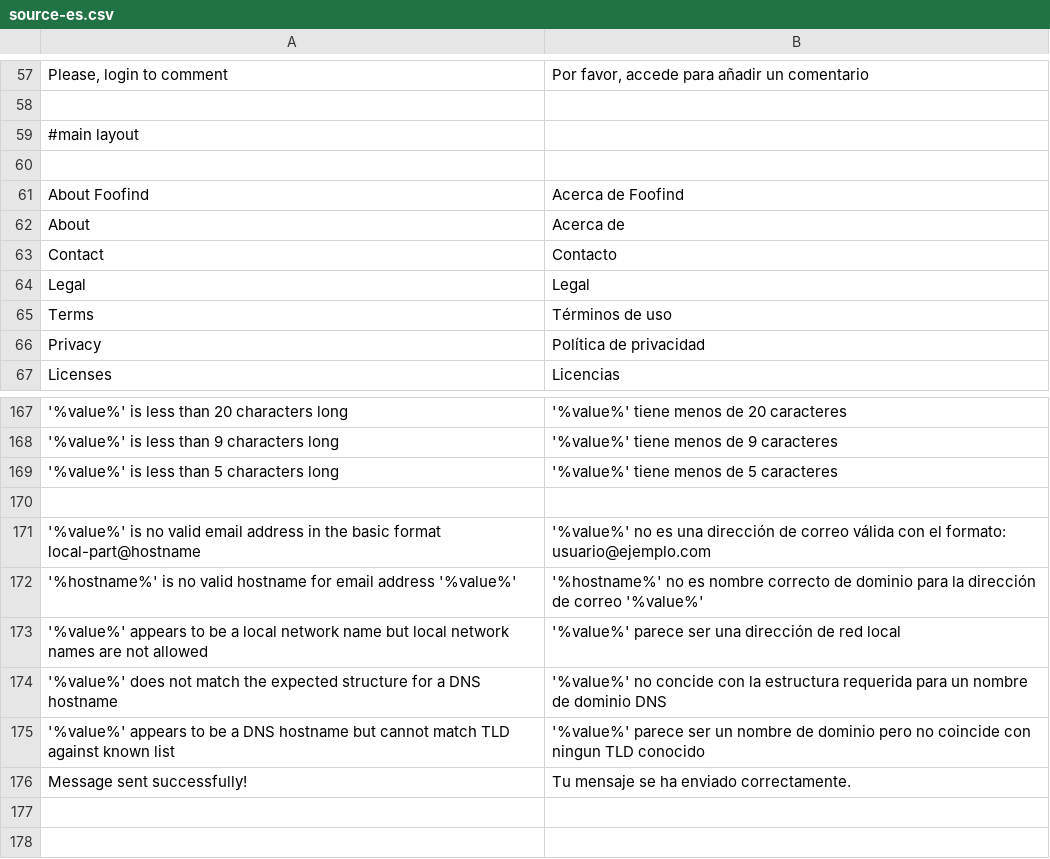
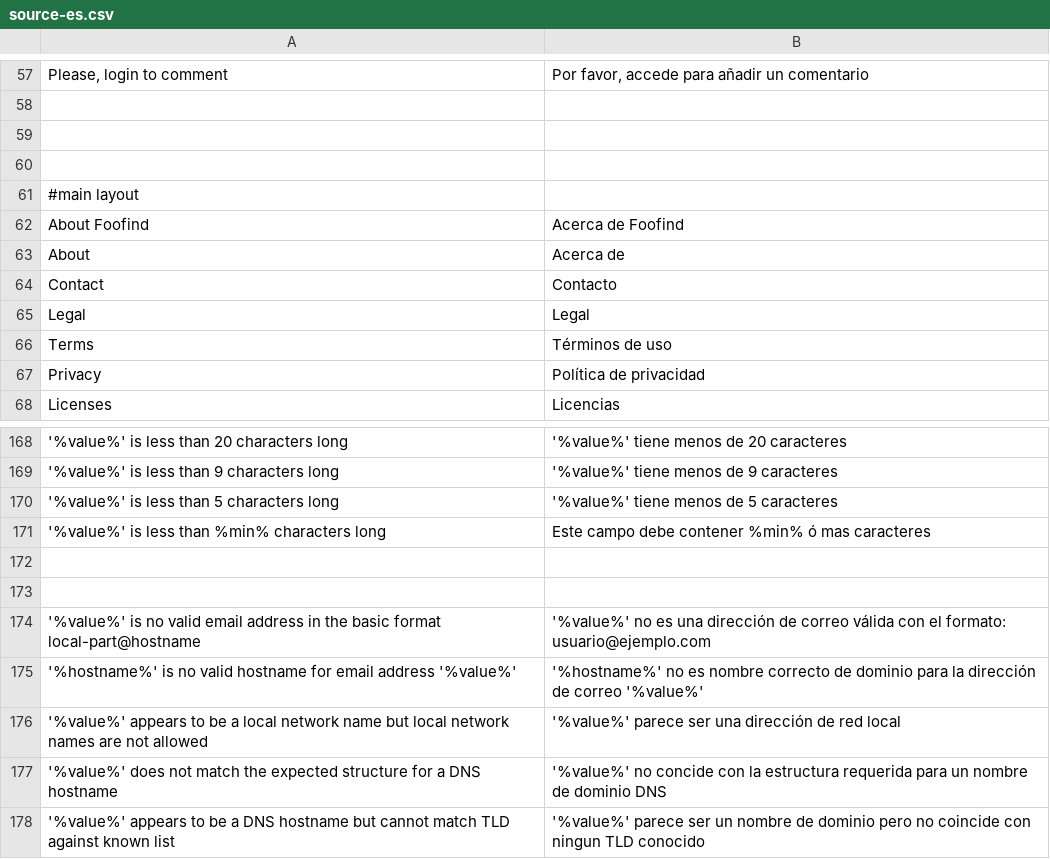
Before and after one commit to Weej1/foofind, a CSV file: application/lang/source-es.csv, drawn as a sheet; only a part is shown, gaps mark what is left out; the shorter side is filled out with more unchanged rows.

```diff
--- a/application/lang/source-es.csv
+++ b/application/lang/source-es.csv
@@ -58,4 +58,5 @@
 
+
+
 #main layout
-
 "About Foofind";"Acerca de Foofind"
@@ -169,2 +170,4 @@
 "'%value%' is less than 5 characters long";"'%value%' tiene menos de 5 caracteres"
+"'%value%' is less than %min% characters long";"Este campo debe contener %min% ó mas caracteres"
+
 
```
Also changed, not shown: 4 other files.
